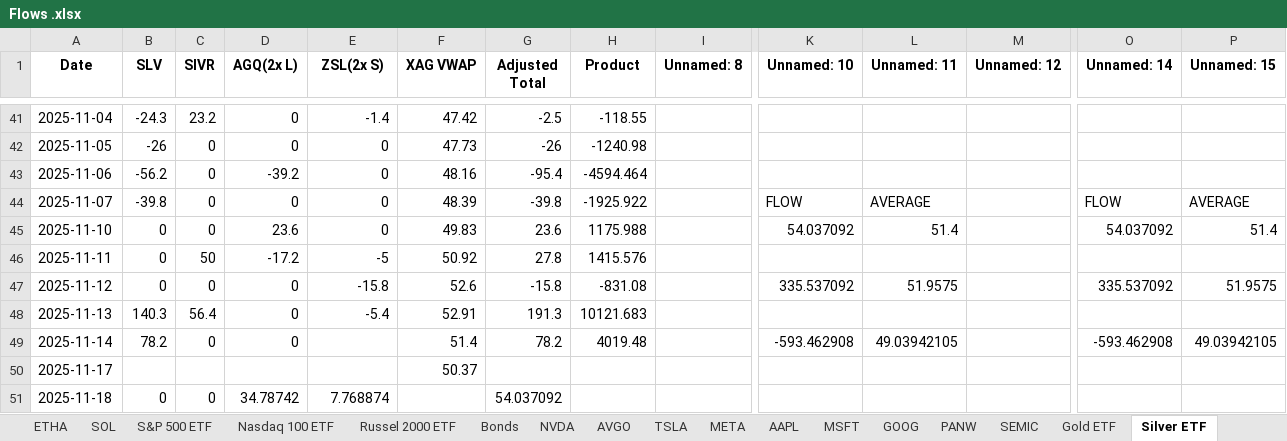
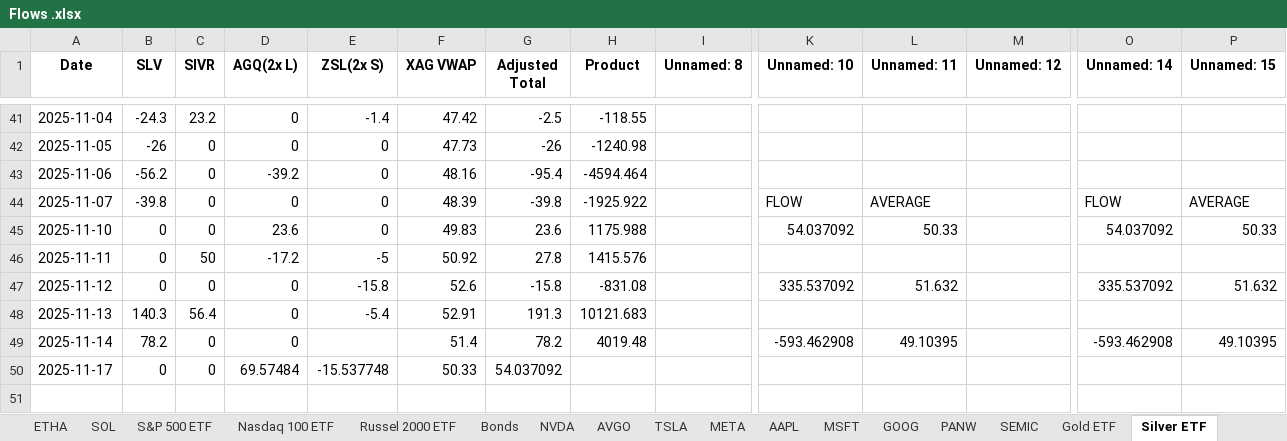
Before and after one commit to mertcat/flow-auto, an Excel workbook: Destination/Flows .xlsx, sheet Silver ETF, drawn as a sheet; only a part is shown, gaps mark what is left out; values as stored, in another font and other column widths than the file's, no borders; rows hold the shown columns only; the diff names each change by its address in the sheet, - before the commit and + after, or states it on an @@ line.

```diff
--- a/Destination/Flows .xlsx (sheet Silver ETF)
+++ b/Destination/Flows .xlsx (sheet Silver ETF)
-L45 (Unnamed: 11): 51.4
+L45 (Unnamed: 11): 50.33
-P45 (Unnamed: 15): 51.4
+P45 (Unnamed: 15): 50.33
-L47 (Unnamed: 11): 51.9575
+L47 (Unnamed: 11): 51.632
-P47 (Unnamed: 15): 51.9575
+P47 (Unnamed: 15): 51.632
-L49 (Unnamed: 11): 49.03942105
+L49 (Unnamed: 11): 49.10395
-P49 (Unnamed: 15): 49.03942105
+P49 (Unnamed: 15): 49.10395
-B50 (SLV): (empty)
+B50 (SLV): 0
-C50 (SIVR): (empty)
+C50 (SIVR): 0
-D50 (AGQ(2x L)): (empty)
+D50 (AGQ(2x L)): 69.57484
-E50 (ZSL(2x S)): (empty)
+E50 (ZSL(2x S)): -15.537748
-F50 (XAG VWAP): 50.37
+F50 (XAG VWAP): 50.33
-G50 (Adjusted Total): (empty)
+G50 (Adjusted Total): 54.037092
-row 51: 2025-11-18 | 0 | 0 | 34.78742 | 7.768874 |  | 54.037092
```
Also changed, not shown: sheet Russel 2000 ETF, sheet S&P 500 ETF, sheet TSLA, sheet Brent ETF, sheet Nasdaq 100 ETF, sheet SEMIC, 15 more sheets, 5 other files.
